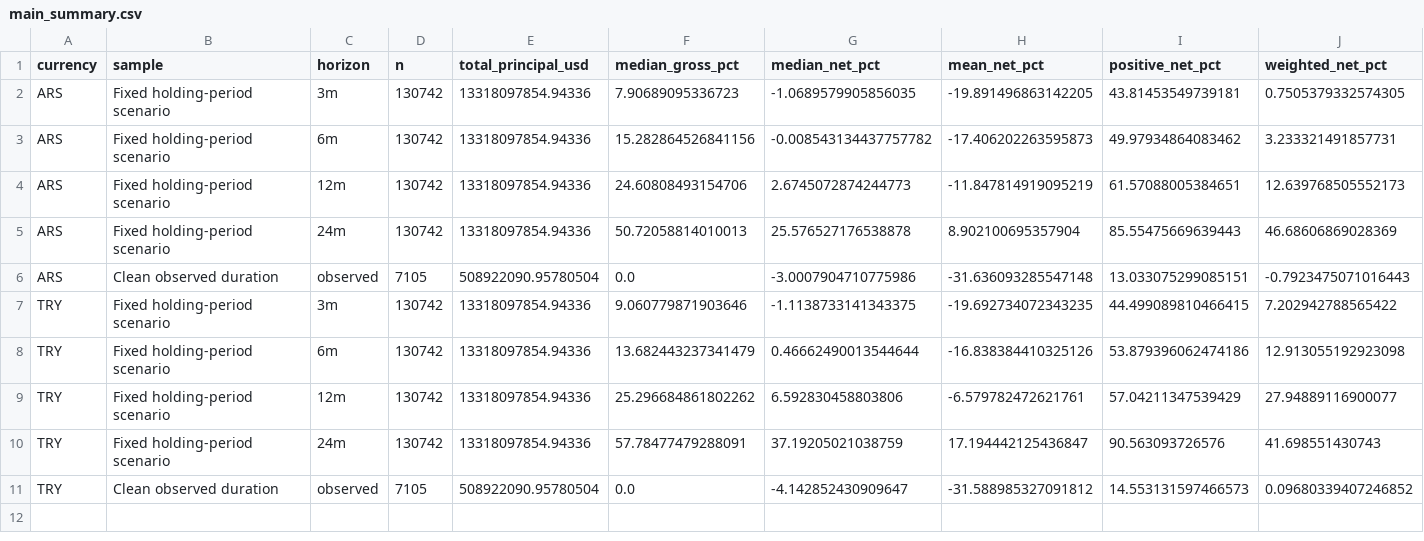
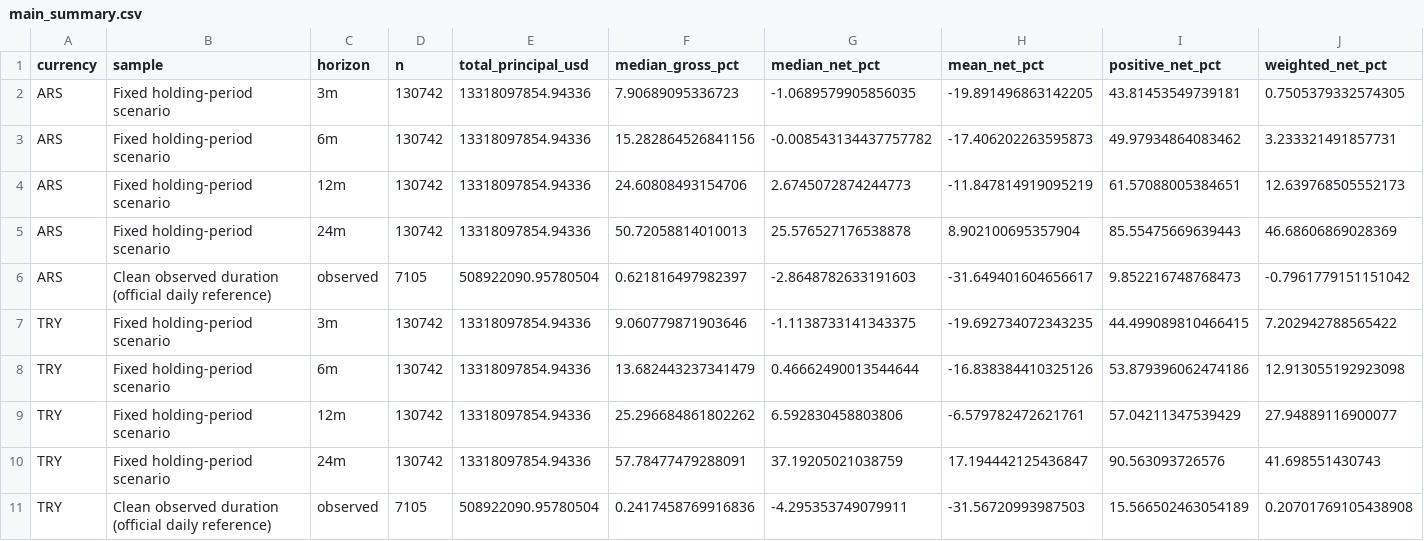
Before and after one commit to nikorokni/inflation-driven-debt-erosion-defi, a CSV file: results/main_summary.csv, drawn as a sheet.

```diff
--- a/results/main_summary.csv
+++ b/results/main_summary.csv
@@ -5,3 +5,3 @@ ARS,Fixed holding-period scenario,12m,130742,13318097854.94336,24.60808493154706
 ARS,Fixed holding-period scenario,24m,130742,13318097854.94336,50.72058814010013,25.576527176538878,8.902100695357904,85.55475669639443,46.68606869028369
-ARS,Clean observed duration,observed,7105,508922090.95780504,0.0,-3.0007904710775986,-31.636093285547148,13.033075299085151,-0.7923475071016443
+ARS,Clean observed duration (official daily reference),observed,7105,508922090.95780504,0.621816497982397,-2.8648782633191603,-31.649401604656617,9.852216748768473,-0.7961779151151042
 TRY,Fixed holding-period scenario,3m,130742,13318097854.94336,9.060779871903646,-1.1138733141343375,-19.692734072343235,44.499089810466415,7.202942788565422
@@ -10,2 +10,2 @@ TRY,Fixed holding-period scenario,12m,130742,13318097854.94336,25.29668486180226
 TRY,Fixed holding-period scenario,24m,130742,13318097854.94336,57.78477479288091,37.19205021038759,17.194442125436847,90.563093726576,41.698551430743
-TRY,Clean observed duration,observed,7105,508922090.95780504,0.0,-4.142852430909647,-31.588985327091812,14.553131597466573,0.09680339407246852
+TRY,Clean observed duration (official daily reference),observed,7105,508922090.95780504,0.2417458769916836,-4.295353749079911,-31.56720993987503,15.566502463054189,0.20701769105438908
```
Also changed, not shown: documentation/PARAMETER_PROVENANCE.csv, results/observed_duration_bands.csv, 29 other files.
